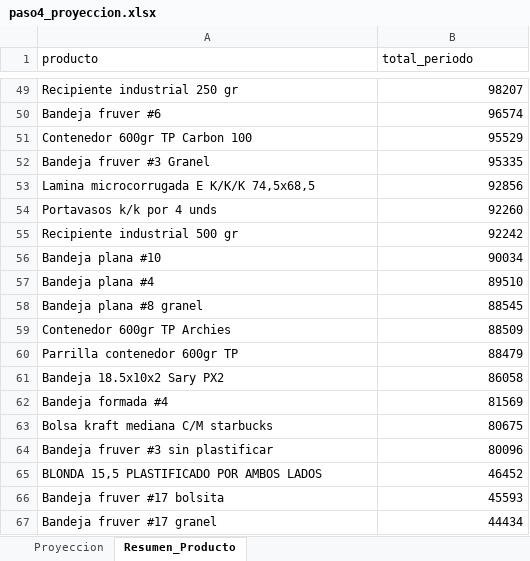
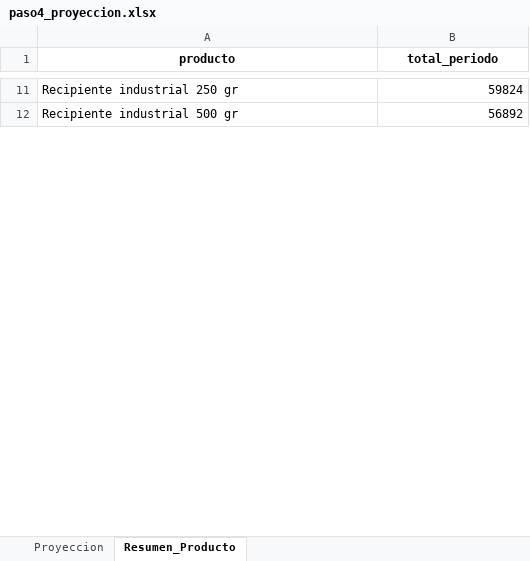
Before and after one commit to lambda-kevin/Seedpack_planer_desktop, an Excel workbook: app/datos_pipeline/paso4_proyeccion.xlsx, sheet Resumen_Producto, drawn as a sheet; only a part is shown, gaps mark what is left out; values as stored, in another font and other column widths than the file's, no borders; removed rows and columns are numbered as before the commit, all else as after; the diff covers the shown part only; the diff names each change by its address in the sheet, - before the commit and + after, or states it on an @@ line.

```diff
--- a/app/datos_pipeline/paso4_proyeccion.xlsx (sheet Resumen_Producto)
+++ b/app/datos_pipeline/paso4_proyeccion.xlsx (sheet Resumen_Producto)
@@ A1:B1 bold: off → on, alignment: left → center @@
-B11 (total_periodo): 98207
+B11 (total_periodo): 59824
-row 50: Bandeja fruver #6 | 96574
-row 51: Contenedor 600gr TP Carbon 100 | 95529
-row 52: Bandeja fruver #3 Granel | 95335
-row 53: Lamina microcorrugada E K/K/K 74,5x68,5 | 92856
-row 54: Portavasos k/k por 4 unds | 92260
-B12 (total_periodo): 92242
+B12 (total_periodo): 56892
-row 56: Bandeja plana #10 | 90034
-row 57: Bandeja plana #4 | 89510
-row 58: Bandeja plana #8 granel | 88545
-row 59: Contenedor 600gr TP Archies | 88509
-row 60: Parrilla contenedor 600gr TP | 88479
-row 61: Bandeja 18.5x10x2 Sary PX2 | 86058
-row 62: Bandeja formada #4 | 81569
-row 63: Bolsa kraft mediana C/M starbucks | 80675
-row 64: Bandeja fruver #3 sin plastificar | 80096
-row 65: BLONDA 15,5 PLASTIFICADO POR AMBOS LADOS | 46452
-row 66: Bandeja fruver #17 bolsita | 45593
-row 67: Bandeja fruver #17 granel | 44434
```
Also changed, not shown: 3 added rows, 126 removed rows and 11 edited cells elsewhere in this sheet, sheet Proyeccion, app/Archivos Historicos/Codigos lote minimo.xlsx, app/Archivos Historicos/INEDITTO_OP.xlsx, 13 other files.
